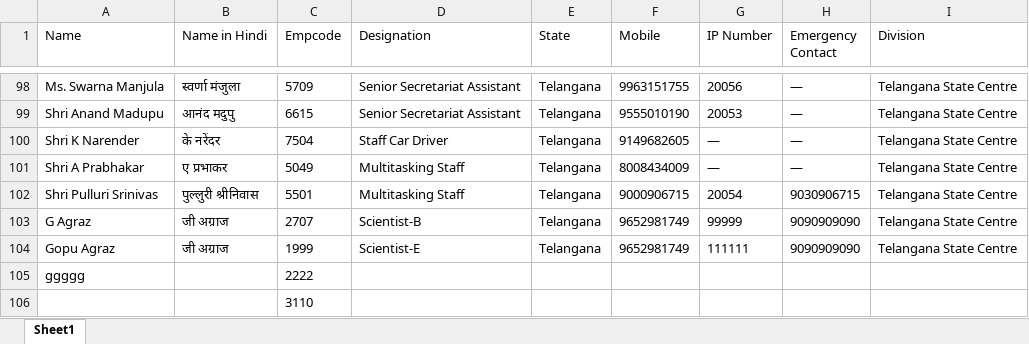
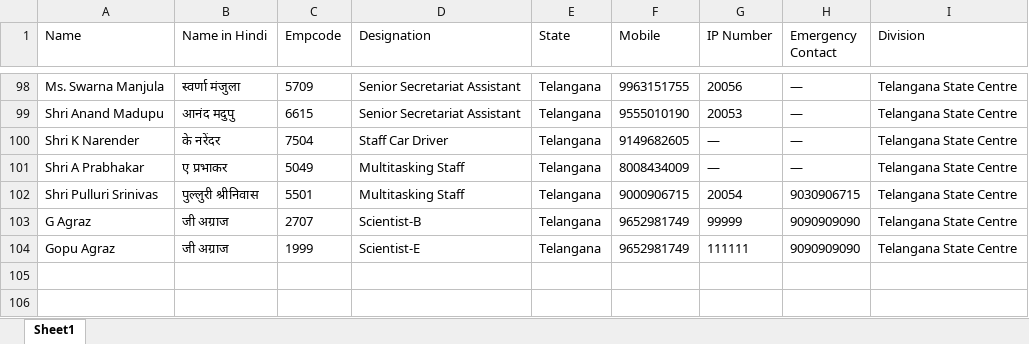
Before and after one commit to agraz-19/New, an Excel workbook: rajbhasha_clone/media/data/tg_hod_officers_employee_report.xlsx, sheet Sheet1, drawn as a sheet; only a part is shown, gaps mark what is left out; values as stored, in another font and other column widths than the file's, no borders; the diff names each change by its address in the sheet, - before the commit and + after, or states it on an @@ line.

```diff
--- a/rajbhasha_clone/media/data/tg_hod_officers_employee_report.xlsx (sheet Sheet1)
+++ b/rajbhasha_clone/media/data/tg_hod_officers_employee_report.xlsx (sheet Sheet1)
-row 105: ggggg |  | 2222
-row 106:  |  | 3110
```
Also changed, not shown: 2 other files.
